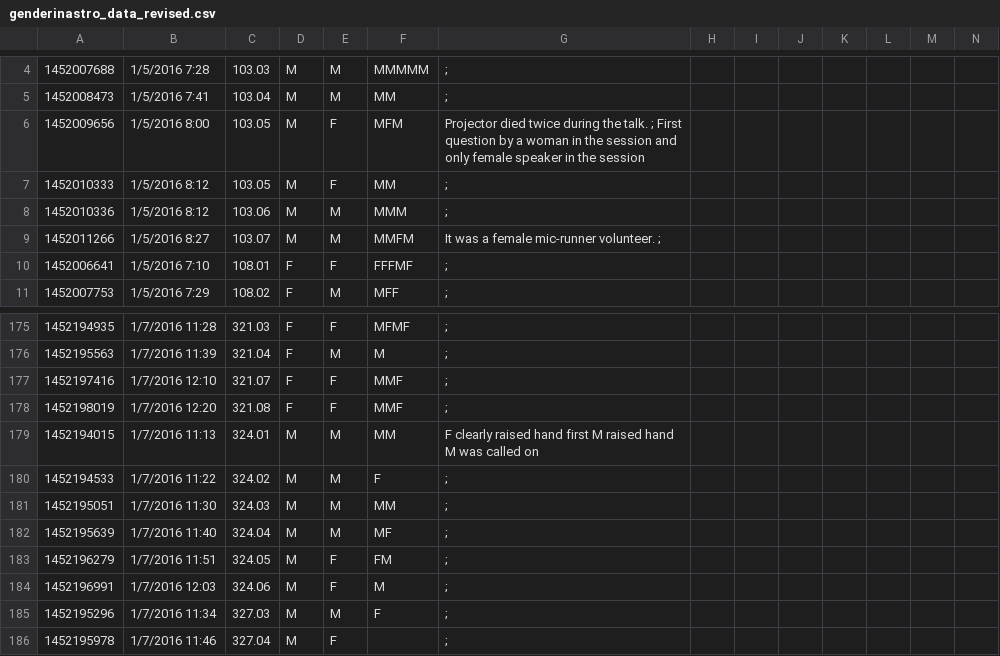
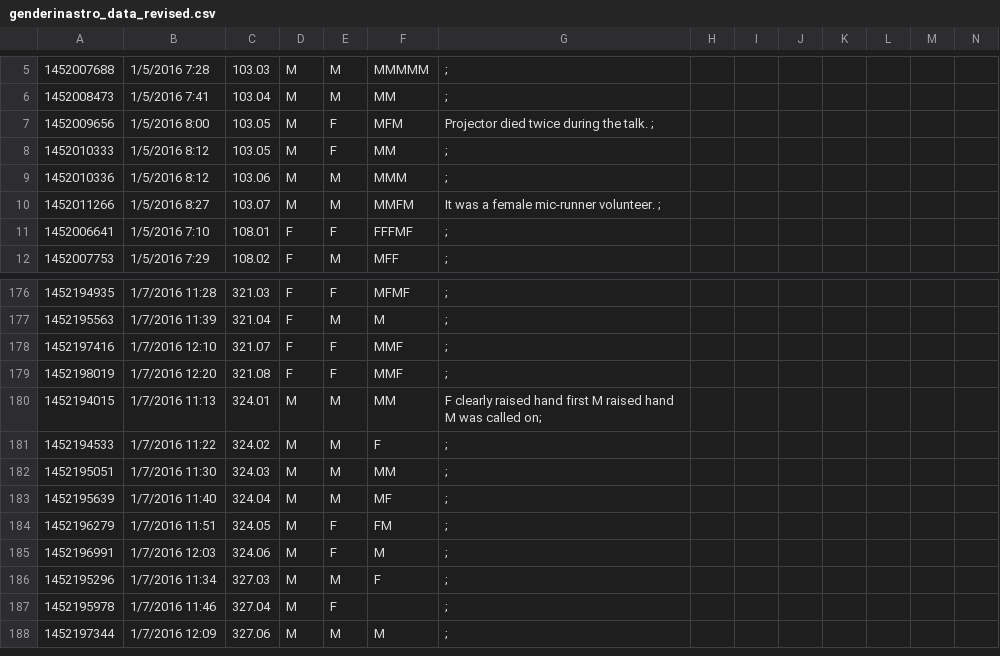
Before and after one commit to jradavenport/Gender-in-Astro, a CSV file: data/aas227/genderinastro_data_revised.csv, drawn as a sheet; only a part is shown, gaps mark what is left out; the shorter side is filled out with more unchanged rows; the diff covers the shown part only.

```diff
--- a/data/aas227/genderinastro_data_revised.csv
+++ b/data/aas227/genderinastro_data_revised.csv
@@ -6 +7 @@
-1452009656,1/5/2016 8:00,103.05,M,F,MFM,Projector died twice during the talk.  ; First question by a woman in the session and only female speaker in the session,,,,,,,
+1452009656,1/5/2016 8:00,103.05,M,F,MFM,Projector died twice during the talk.  ;
@@ -179 +180 @@
-1452194015,1/7/2016 11:13,324.01,M,M,MM, F clearly raised hand first M raised hand M was called on,,,,,,,
+1452194015,1/7/2016 11:13,324.01,M,M,MM, F clearly raised hand first M raised hand M was called on;
```
Also changed, not shown: 1 added row and 12 edited cells elsewhere in this file.
